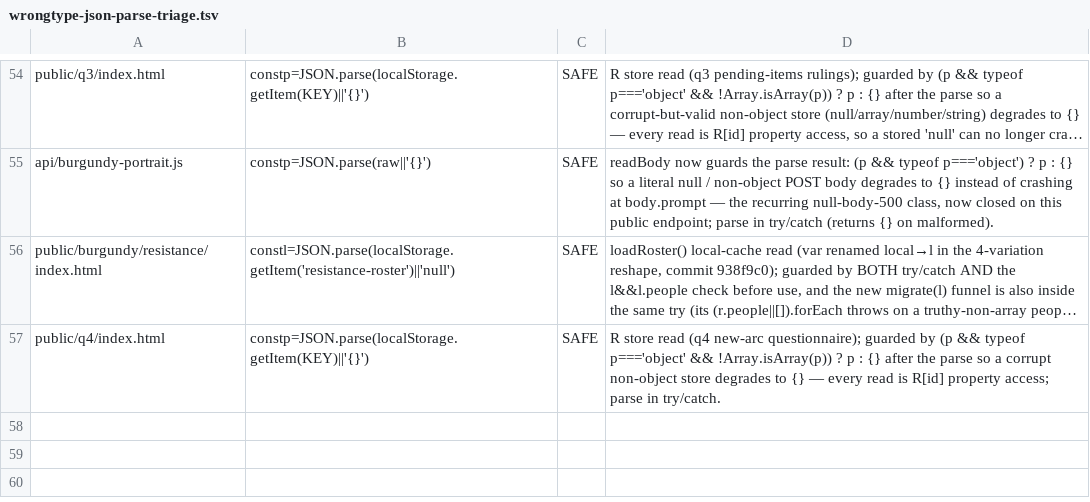
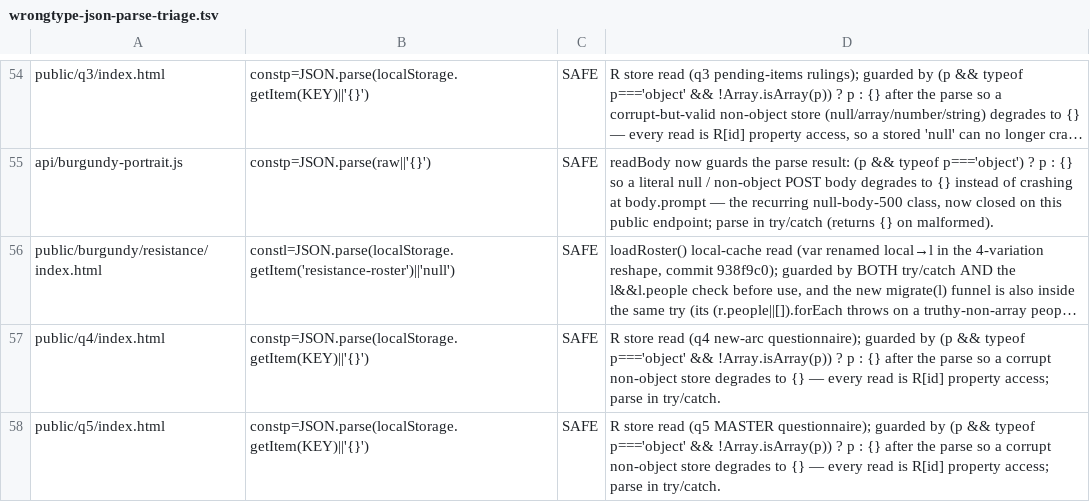
Before and after one commit to parleypott/mycoldmars-, a TSV file: scripts/wrongtype-json-parse-triage.tsv, drawn as a sheet; only a part is shown, gaps mark what is left out; long unchanged cells end in …; the diff names each change by its address in the sheet, - before the commit and + after, or states it on an @@ line.

```diff
--- a/scripts/wrongtype-json-parse-triage.tsv
+++ b/scripts/wrongtype-json-parse-triage.tsv
+row 58: public/q5/index.html | constp=JSON.parse(localStorage.getItem(KEY)||'{}') | SAFE | R store read (q5 MASTER questionnaire); guarded by (p && typeof p==='object' && !Array.isArray(p)) ? p : {} after the parse so a corrupt non-object store degrades to {} — every read is R[id] property access; parse in try/catch.
```
Also changed, not shown: scripts/unguarded-boot-localstorage-triage.tsv.
